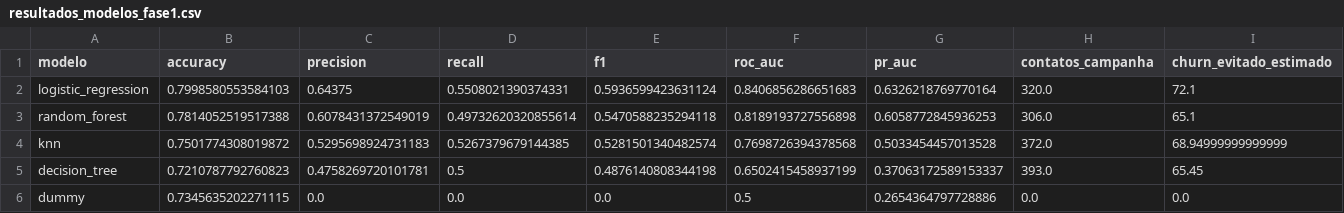
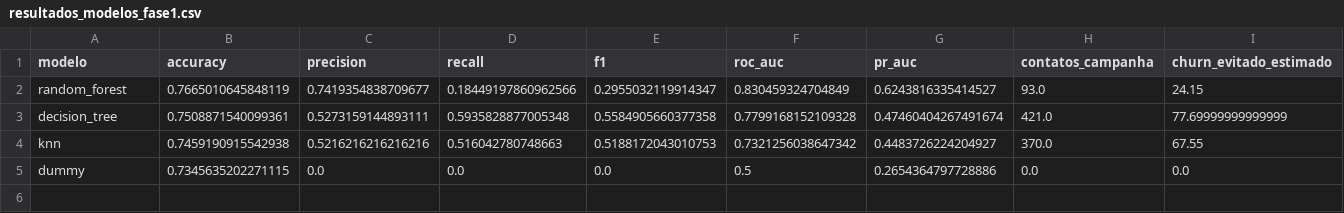
Before and after one commit to jrrrtricolor/ML_telco_customer_churn, a CSV file: report/publicacao_modelo_dev/resultados_modelos_fase1.csv, drawn as a sheet; only a part is shown; removed rows and columns are numbered as before the commit, all else as after; rows hold the shown columns only; the diff covers the shown part only; the diff names each change by its address in the sheet, - before the commit and + after, or states it on an @@ line.

```diff
--- a/report/publicacao_modelo_dev/resultados_modelos_fase1.csv
+++ b/report/publicacao_modelo_dev/resultados_modelos_fase1.csv
-row 2: logistic_regression | 0.7998580553584103 | 0.64375 | 0.5508021390374331 | 0.5936599423631124 | 0.8406856286651683 | 0.6326218769770164 | 320.0 | 72.1
-B2 (accuracy): 0.7814052519517388
+B2 (accuracy): 0.7665010645848119
-C2 (precision): 0.6078431372549019
+C2 (precision): 0.7419354838709677
-D2 (recall): 0.49732620320855614
+D2 (recall): 0.18449197860962566
-E2 (f1): 0.5470588235294118
+E2 (f1): 0.2955032119914347
-F2 (roc_auc): 0.8189193727556898
+F2 (roc_auc): 0.830459324704849
-G2 (pr_auc): 0.6058772845936253
+G2 (pr_auc): 0.6243816335414527
-H2 (contatos_campanha): 306.0
+H2 (contatos_campanha): 93.0
-I2 (churn_evitado_estimado): 65.1
+I2 (churn_evitado_estimado): 24.15
-row 4: knn | 0.7501774308019872 | 0.5295698924731183 | 0.5267379679144385 | 0.5281501340482574 | 0.7698726394378568 | 0.5033454457013528 | 372.0 | 68.94999999999999
-B3 (accuracy): 0.7210787792760823
+B3 (accuracy): 0.7508871540099361
-C3 (precision): 0.4758269720101781
+C3 (precision): 0.5273159144893111
-D3 (recall): 0.5
+D3 (recall): 0.5935828877005348
-E3 (f1): 0.4876140808344198
+E3 (f1): 0.5584905660377358
-F3 (roc_auc): 0.6502415458937199
+F3 (roc_auc): 0.7799168152109328
-G3 (pr_auc): 0.37063172589153337
+G3 (pr_auc): 0.47460404267491674
-H3 (contatos_campanha): 393.0
+H3 (contatos_campanha): 421.0
-I3 (churn_evitado_estimado): 65.45
+I3 (churn_evitado_estimado): 77.69999999999999
+row 4: knn | 0.7459190915542938 | 0.5216216216216216 | 0.516042780748663 | 0.5188172043010753 | 0.7321256038647342 | 0.4483726224204927 | 370.0 | 67.55
```
Also changed, not shown: 14 edited cells elsewhere in this file, 6 other files.
